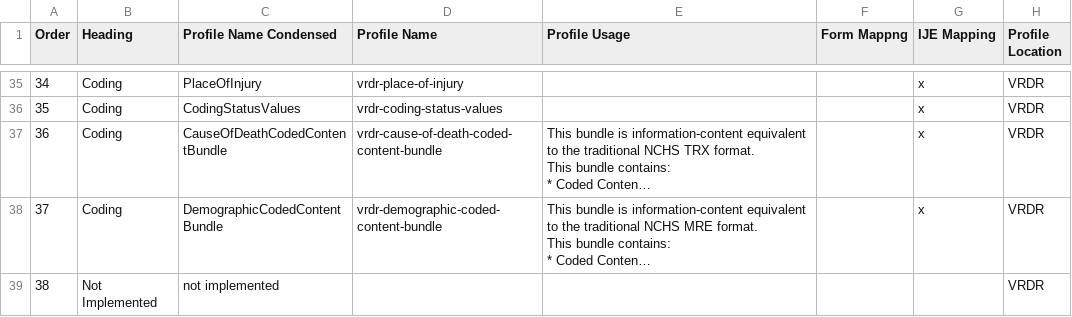
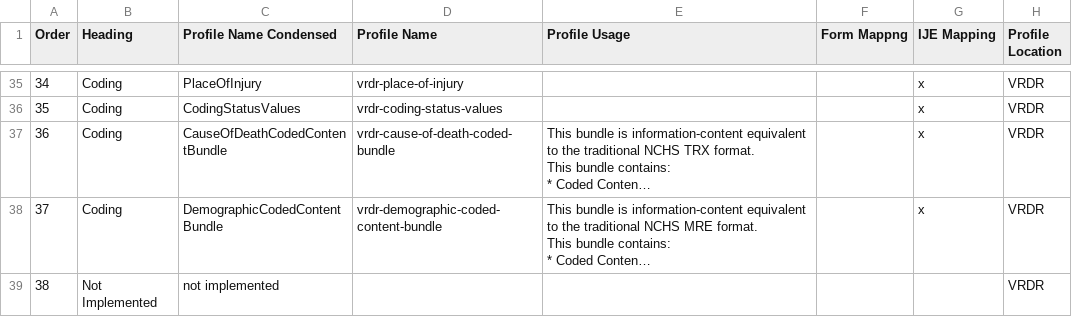
Before and after one commit to HL7/vrdr, a CSV file: input/mapping/VRDR_Profile_Intros.csv, drawn as a sheet; only a part is shown, gaps mark what is left out; long unchanged cells end in …; the diff names each change by its address in the sheet, - before the commit and + after, or states it on an @@ line.

Commit message:
make COD coded content bundle match TRX

```diff
--- a/input/mapping/VRDR_Profile_Intros.csv
+++ b/input/mapping/VRDR_Profile_Intros.csv
-D37 (Profile Name): vrdr-cause-of-death-coded-content-bundle
+D37 (Profile Name): vrdr-cause-of-death-coded-bundle
```
Also changed, not shown: 8 other files.
